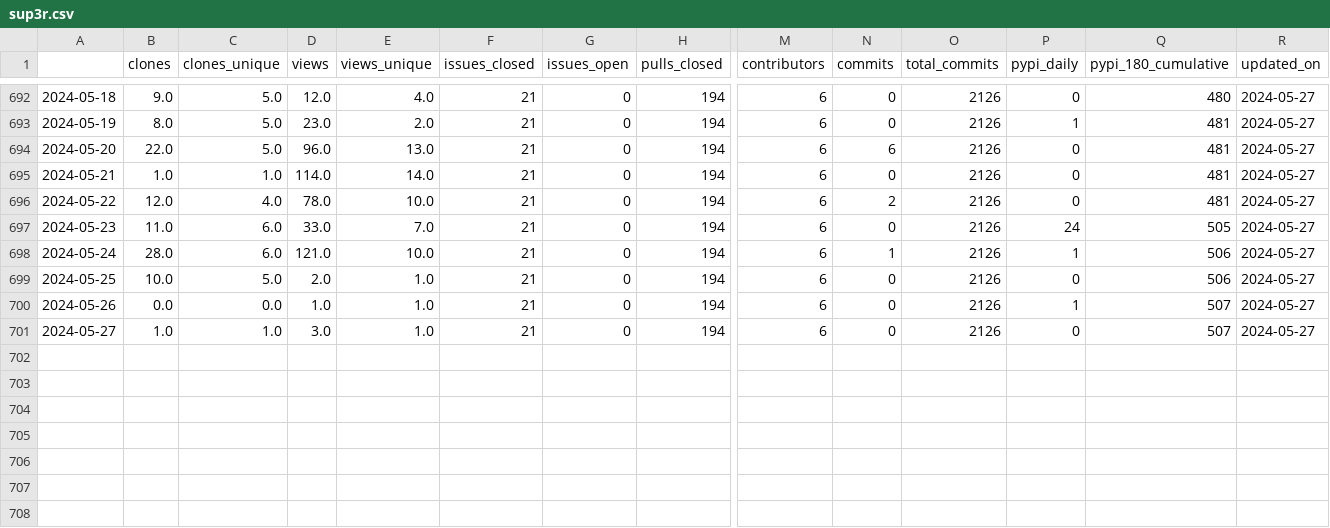
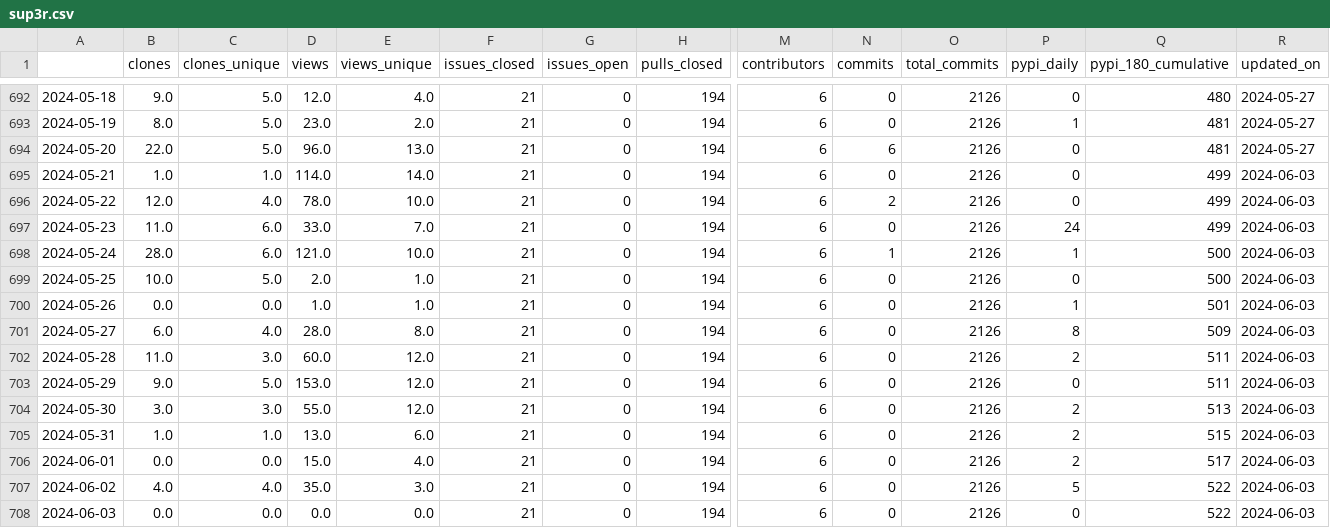
Before and after one commit to malihass/osos, a CSV file: data/sup3r.csv, drawn as a sheet; only a part is shown, gaps mark what is left out; rows hold the shown columns only; the diff names each change by its address in the sheet, - before the commit and + after, or states it on an @@ line.

Commit message:
update osos data and plots

```diff
--- a/data/sup3r.csv
+++ b/data/sup3r.csv
-Q695:Q696 (pypi_180_cumulative): 481
+Q695:Q696 (pypi_180_cumulative): 499
-R695:R701 (updated_on): 2024-05-27
+R695:R701 (updated_on): 2024-06-03
-Q697 (pypi_180_cumulative): 505
+Q697 (pypi_180_cumulative): 499
-Q698:Q699 (pypi_180_cumulative): 506
+Q698:Q699 (pypi_180_cumulative): 500
-Q700 (pypi_180_cumulative): 507
+Q700 (pypi_180_cumulative): 501
-B701 (clones): 1.0
+B701 (clones): 6.0
-C701 (clones_unique): 1.0
+C701 (clones_unique): 4.0
-D701 (views): 3.0
+D701 (views): 28.0
-E701 (views_unique): 1.0
+E701 (views_unique): 8.0
-P701 (pypi_daily): 0
+P701 (pypi_daily): 8
-Q701 (pypi_180_cumulative): 507
+Q701 (pypi_180_cumulative): 509
+row 702: 2024-05-28 | 11.0 | 3.0 | 60.0 | 12.0 | 21 | 0 | 194 | 6 | 0 | 2126 | 2 | 511 | 2024-06-03
+row 703: 2024-05-29 | 9.0 | 5.0 | 153.0 | 12.0 | 21 | 0 | 194 | 6 | 0 | 2126 | 0 | 511 | 2024-06-03
+row 704: 2024-05-30 | 3.0 | 3.0 | 55.0 | 12.0 | 21 | 0 | 194 | 6 | 0 | 2126 | 2 | 513 | 2024-06-03
+row 705: 2024-05-31 | 1.0 | 1.0 | 13.0 | 6.0 | 21 | 0 | 194 | 6 | 0 | 2126 | 2 | 515 | 2024-06-03
+row 706: 2024-06-01 | 0.0 | 0.0 | 15.0 | 4.0 | 21 | 0 | 194 | 6 | 0 | 2126 | 2 | 517 | 2024-06-03
+row 707: 2024-06-02 | 4.0 | 4.0 | 35.0 | 3.0 | 21 | 0 | 194 | 6 | 0 | 2126 | 5 | 522 | 2024-06-03
+row 708: 2024-06-03 | 0.0 | 0.0 | 0.0 | 0.0 | 21 | 0 | 194 | 6 | 0 | 2126 | 0 | 522 | 2024-06-03
```
Also changed, not shown: data/bioreactordesign.csv, data/pelephysics.csv, 15 other files.
